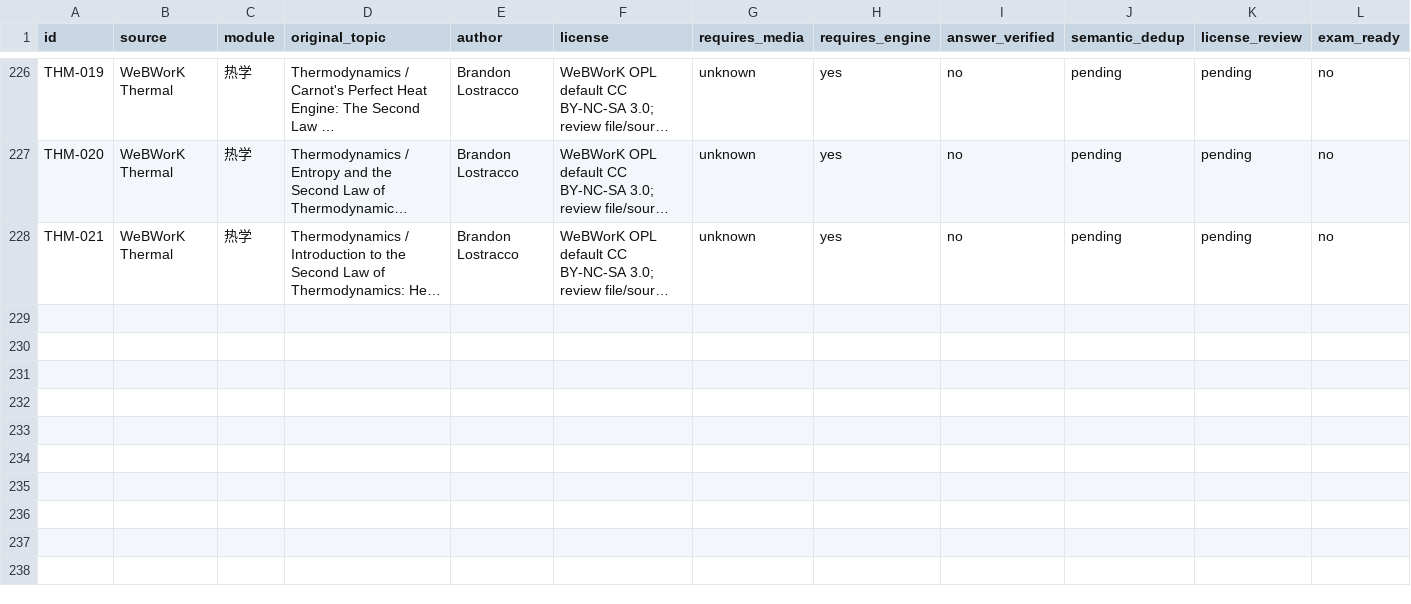
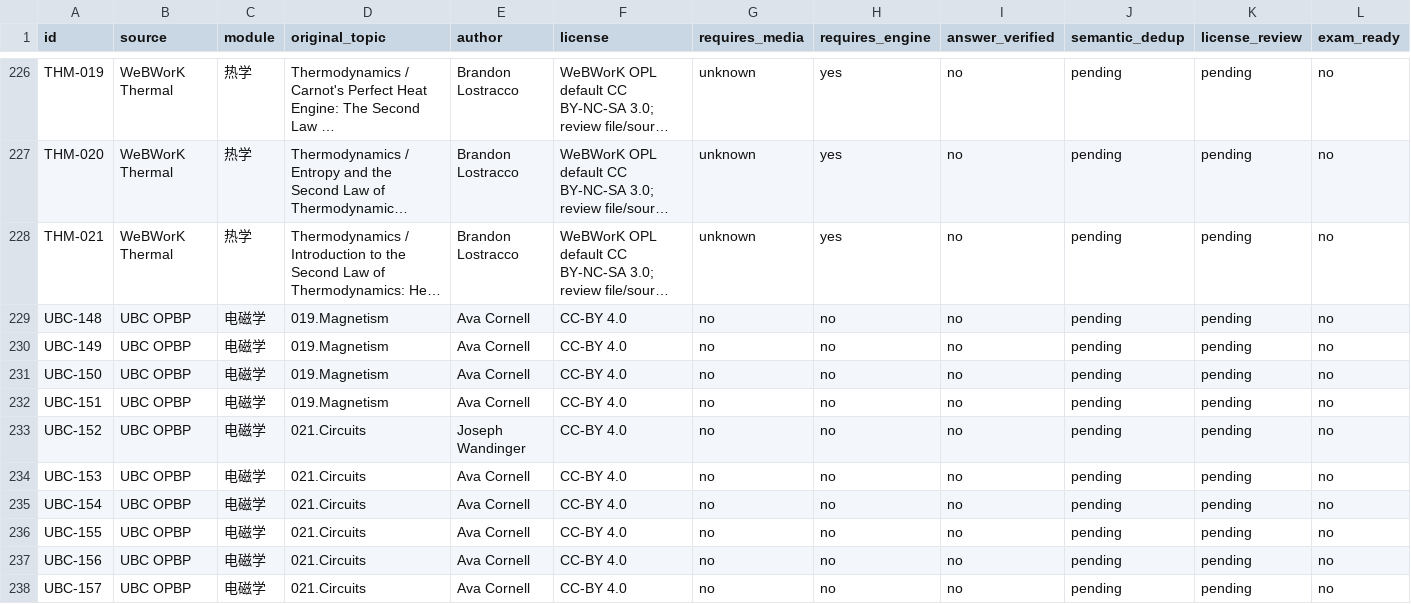
Before and after one commit to jackxiang0329-source/ruoshui-physics-bank, a CSV file: external_sources/curation_queue.csv, drawn as a sheet; only a part is shown, gaps mark what is left out; long unchanged cells end in …; rows hold the shown columns only; the diff names each change by its address in the sheet, - before the commit and + after, or states it on an @@ line.

```diff
--- a/external_sources/curation_queue.csv
+++ b/external_sources/curation_queue.csv
+row 229: UBC-148 | UBC OPBP | 电磁学 | 019.Magnetism | Ava Cornell | CC-BY 4.0 | no | no | no | pending | pending | no
+row 230: UBC-149 | UBC OPBP | 电磁学 | 019.Magnetism | Ava Cornell | CC-BY 4.0 | no | no | no | pending | pending | no
+row 231: UBC-150 | UBC OPBP | 电磁学 | 019.Magnetism | Ava Cornell | CC-BY 4.0 | no | no | no | pending | pending | no
+row 232: UBC-151 | UBC OPBP | 电磁学 | 019.Magnetism | Ava Cornell | CC-BY 4.0 | no | no | no | pending | pending | no
+row 233: UBC-152 | UBC OPBP | 电磁学 | 021.Circuits | Joseph Wandinger | CC-BY 4.0 | no | no | no | pending | pending | no
+row 234: UBC-153 | UBC OPBP | 电磁学 | 021.Circuits | Ava Cornell | CC-BY 4.0 | no | no | no | pending | pending | no
+row 235: UBC-154 | UBC OPBP | 电磁学 | 021.Circuits | Ava Cornell | CC-BY 4.0 | no | no | no | pending | pending | no
+row 236: UBC-155 | UBC OPBP | 电磁学 | 021.Circuits | Ava Cornell | CC-BY 4.0 | no | no | no | pending | pending | no
+row 237: UBC-156 | UBC OPBP | 电磁学 | 021.Circuits | Ava Cornell | CC-BY 4.0 | no | no | no | pending | pending | no
+row 238: UBC-157 | UBC OPBP | 电磁学 | 021.Circuits | Ava Cornell | CC-BY 4.0 | no | no | no | pending | pending | no
```
Also changed, not shown: 14 other files.
